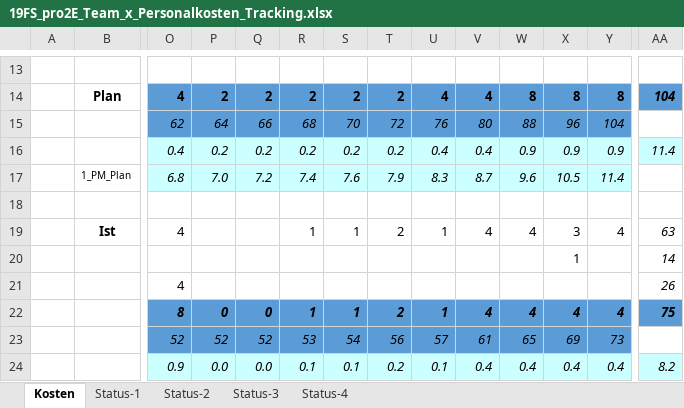
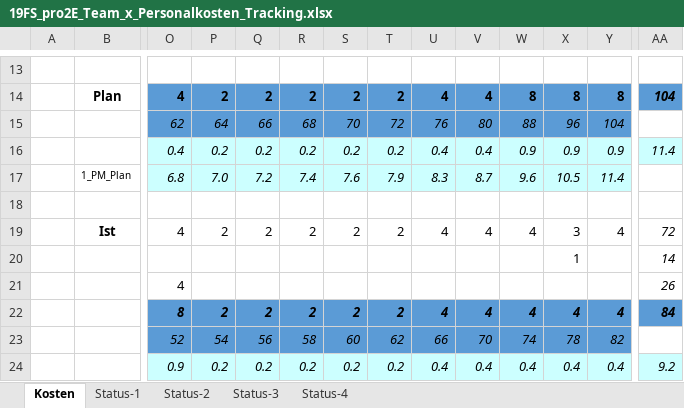
Before and after one commit to Swissmade41/EMI-Filter, an Excel workbook: Zeiterfassung/19FS_pro2E_Team_x_Personalkosten_Tracking.xlsx, sheet Kosten, drawn as a sheet; only a part is shown, gaps mark what is left out; values as stored, in another font and other column widths than the file's, no borders; the diff covers the shown part only; the diff names each change by its address in the sheet, - before the commit and + after, or states it on an @@ line.

```diff
--- a/Zeiterfassung/19FS_pro2E_Team_x_Personalkosten_Tracking.xlsx (sheet Kosten)
+++ b/Zeiterfassung/19FS_pro2E_Team_x_Personalkosten_Tracking.xlsx (sheet Kosten)
-P19: (empty)
+P19: 2
-Q19: (empty)
+Q19: 2
-R19: 1
+R19: 2
-S19: 1
+S19: 2
-U19: 1
+U19: 4
-AA19: 63
+AA19: 72
-P22: 0
+P22: 2
-Q22: 0
+Q22: 2
-R22: 1
+R22: 2
-S22: 1
+S22: 2
-U22: 1
+U22: 4
-AA22: 75
+AA22: 84
-P23: 52
+P23: 54
-Q23: 52
+Q23: 56
-R23: 53
+R23: 58
-S23: 54
+S23: 60
-T23: 56
+T23: 62
-U23: 57
+U23: 66
-V23: 61
+V23: 70
-W23: 65
+W23: 74
-X23: 69
+X23: 78
-Y23: 73
+Y23: 82
-P24: 0.0
+P24: 0.2
-Q24: 0.0
+Q24: 0.2
-R24: 0.1
+R24: 0.2
-S24: 0.1
+S24: 0.2
-U24: 0.1
+U24: 0.4
-AA24: 8.2
+AA24: 9.2
```
Also changed, not shown: 1 added row, 1 removed row and 94 edited cells elsewhere in this sheet, charts or pictures, Statusberichte/Tabellen/Risikoanalyse_Status.xlsx, 6 other files.
